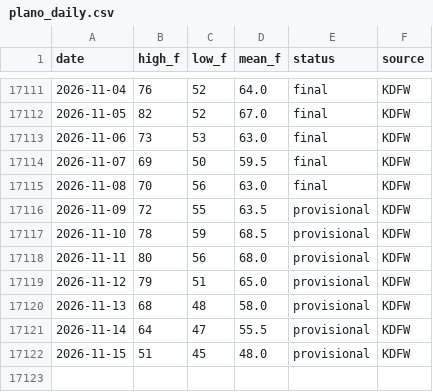
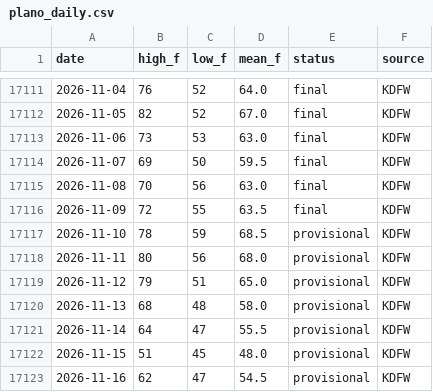
Before and after one commit to nightoftheoak/glowing-giggle, a CSV file: data/plano_daily.csv, drawn as a sheet; only a part is shown, gaps mark what is left out.

```diff
--- a/data/plano_daily.csv
+++ b/data/plano_daily.csv
@@ -17115,3 +17115,3 @@ date,high_f,low_f,mean_f,status,source
 2026-11-08,70,56,63.0,final,KDFW
-2026-11-09,72,55,63.5,provisional,KDFW
+2026-11-09,72,55,63.5,final,KDFW
 2026-11-10,78,59,68.5,provisional,KDFW
@@ -17122 +17122,2 @@ date,high_f,low_f,mean_f,status,source
 2026-11-15,51,45,48.0,provisional,KDFW
+2026-11-16,62,47,54.5,provisional,KDFW
```
Also changed, not shown: 1 other file.
